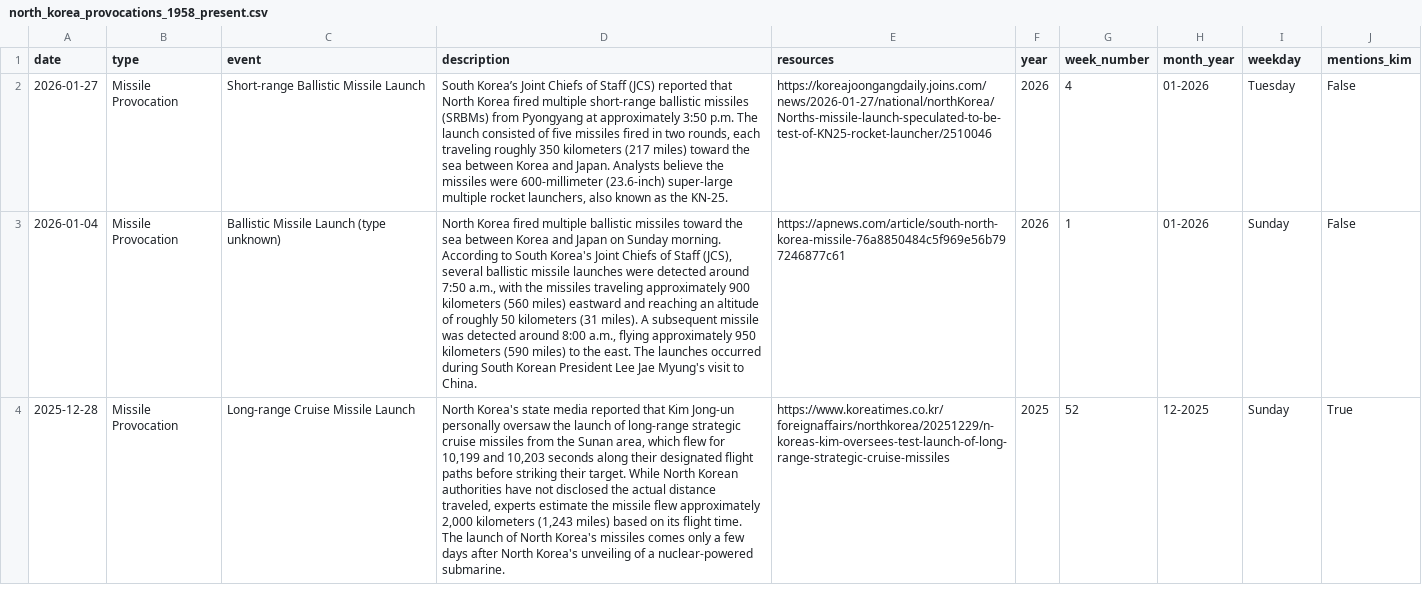
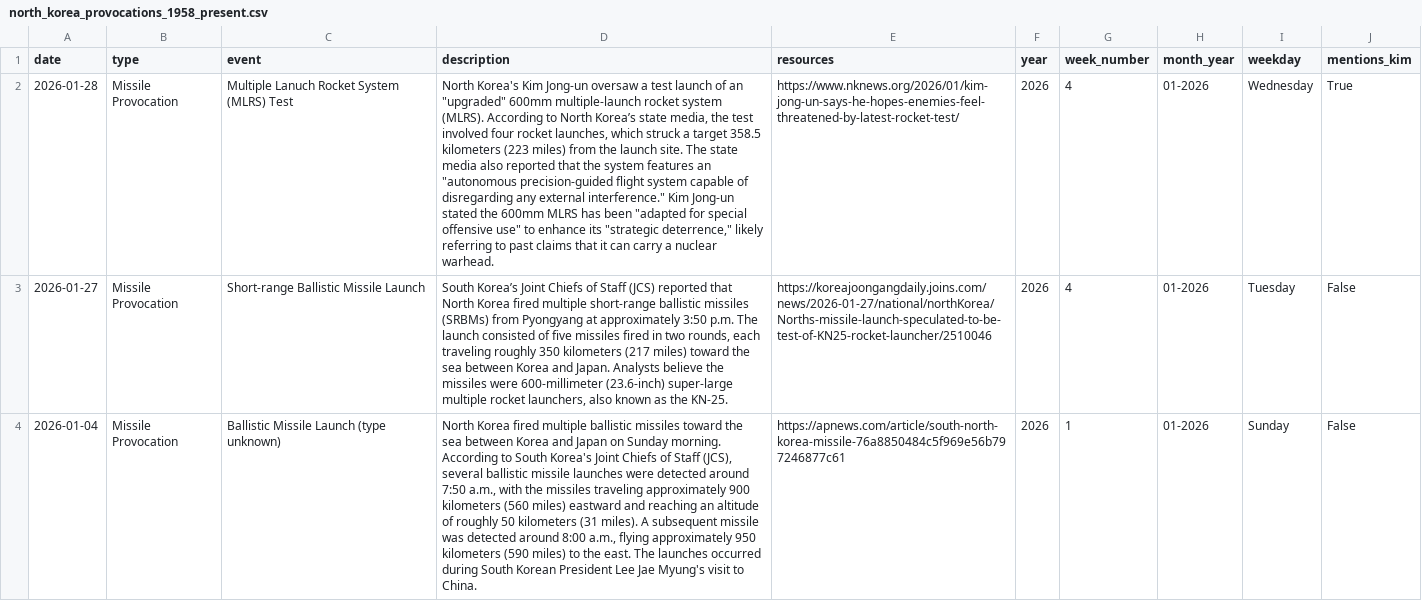
Before and after one commit to stiles/north-korea-provocations, a CSV file: data/processed/north_korea_provocations_1958_present.csv, drawn as a sheet; only a part is shown; the shorter side is filled out with more unchanged rows; the diff names each change by its address in the sheet, - before the commit and + after, or states it on an @@ line.

Commit message:
bot fetched/updated data

```diff
--- a/data/processed/north_korea_provocations_1958_present.csv
+++ b/data/processed/north_korea_provocations_1958_present.csv
+row 2: 2026-01-28 | Missile Provocation | Multiple Lanuch Rocket System (MLRS) Test | North Korea's Kim Jong-un oversaw a test launch of an "upgraded" 600mm multiple-launch rocket system (MLRS). According to North Korea’s state media, the test involved four rocket launches, which struck a target 358.5 kilometers (223 miles) from the launch site. The state media also reported that the system features an "autonomous precision-guided flight system capable of disregarding any external interference." Kim Jong-un stated the 600mm MLRS has been "adapted for special offensive use" to enhance its "strategic deterrence," likely referring to past claims that it can carry a nuclear warhead. | https://www.nknews.org/2026/01/kim-jong-un-says-he-hopes-enemies-feel-threatened-by-latest-rocket-test/ | 2026 | 4 | 01-2026 | Wednesday | True
```
Also changed, not shown: data/raw/north_korea_provocations_1958_present.csv, 2 other files.
